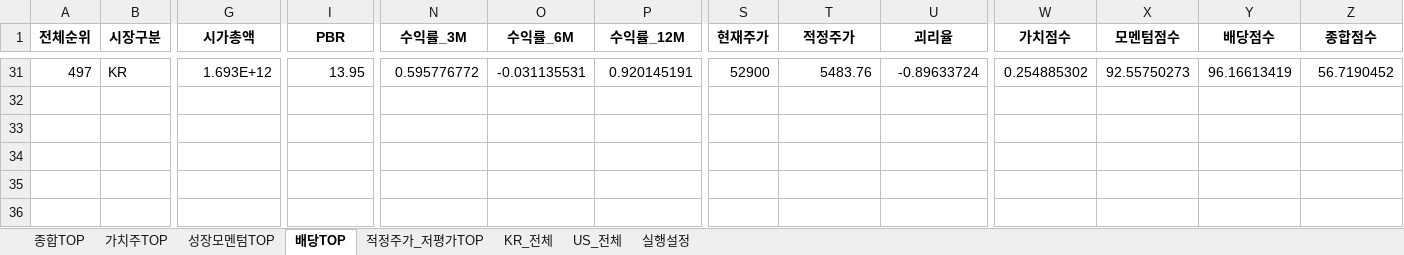
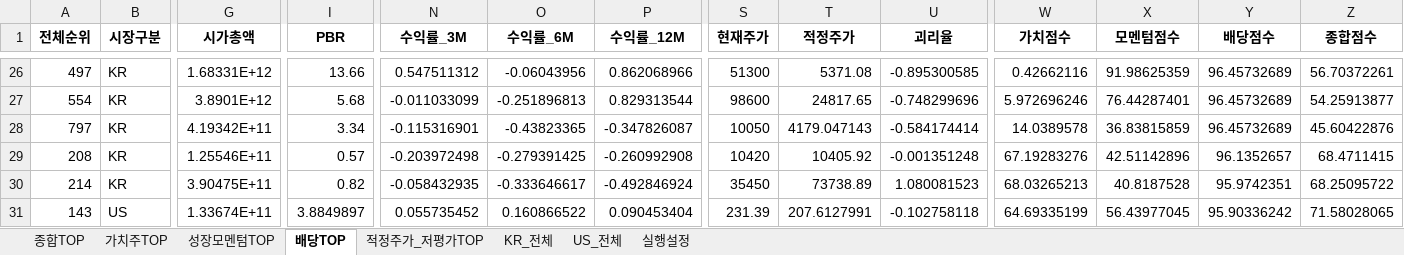
Before and after one commit to cskono1csm/stock-scanner, an Excel workbook: docs/reports/latest.xlsx, sheet 배당TOP, drawn as a sheet; only a part is shown, gaps mark what is left out; values as stored, in another font and other column widths than the file's, no borders; addresses are those after the commit; rows hold the shown columns only; the diff covers the shown part only; the diff names each change by its address in the sheet, - before the commit and + after, or states it on an @@ line.

```diff
--- a/docs/reports/latest.xlsx (sheet 배당TOP)
+++ b/docs/reports/latest.xlsx (sheet 배당TOP)
-G26 (시가총액): 1.693E+12
+G26 (시가총액): 1.68331E+12
-I26 (PBR): 13.95
+I26 (PBR): 13.66
-N26 (수익률_3M): 0.595776772
+N26 (수익률_3M): 0.547511312
-O26 (수익률_6M): -0.031135531
+O26 (수익률_6M): -0.06043956
-P26 (수익률_12M): 0.920145191
+P26 (수익률_12M): 0.862068966
-S26 (현재주가): 52900
+S26 (현재주가): 51300
-T26 (적정주가): 5483.76
+T26 (적정주가): 5371.08
-U26 (괴리율): -0.89633724
+U26 (괴리율): -0.895300585
-W26 (가치점수): 0.254885302
+W26 (가치점수): 0.42662116
-X26 (모멘텀점수): 92.55750273
+X26 (모멘텀점수): 91.98625359
-Y26 (배당점수): 96.16613419
+Y26 (배당점수): 96.45732689
-Z26 (종합점수): 56.7190452
+Z26 (종합점수): 56.70372261
+row 27: 554 | KR | 3.8901E+12 | 5.68 | -0.011033099 | -0.251896813 | 0.829313544 | 98600 | 24817.65 | -0.748299696 | 5.972696246 | 76.44287401 | 96.45732689 | 54.25913877
+row 28: 797 | KR | 4.19342E+11 | 3.34 | -0.115316901 | -0.43823365 | -0.347826087 | 10050 | 4179.047143 | -0.584174414 | 14.0389578 | 36.83815859 | 96.45732689 | 45.60422876
+row 29: 208 | KR | 1.25546E+11 | 0.57 | -0.203972498 | -0.279391425 | -0.260992908 | 10420 | 10405.92 | -0.001351248 | 67.19283276 | 42.51142896 | 96.1352657 | 68.4711415
+row 30: 214 | KR | 3.90475E+11 | 0.82 | -0.058432935 | -0.333646617 | -0.492846924 | 35450 | 73738.89 | 1.080081523 | 68.03265213 | 40.8187528 | 95.9742351 | 68.25095722
+row 31: 143 | US | 1.33674E+11 | 3.8849897 | 0.055735452 | 0.160866522 | 0.090453404 | 231.39 | 207.6127991 | -0.102758118 | 64.69335199 | 56.43977045 | 95.90336242 | 71.58028065
```
Also changed, not shown: 24 added rows and 29 removed rows elsewhere in this sheet, sheet KR_전체, sheet US_전체, sheet 종합TOP, sheet 성장모멘텀TOP, sheet 적정주가_저평가TOP, sheet 가치주TOP, 1 more sheet, 1 other file.
